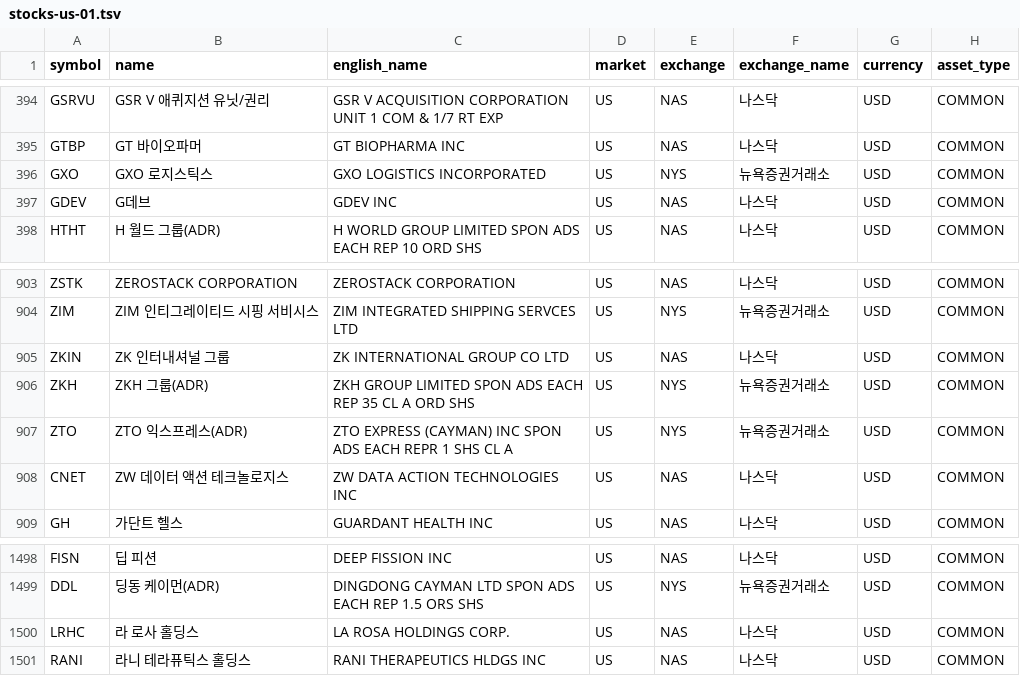
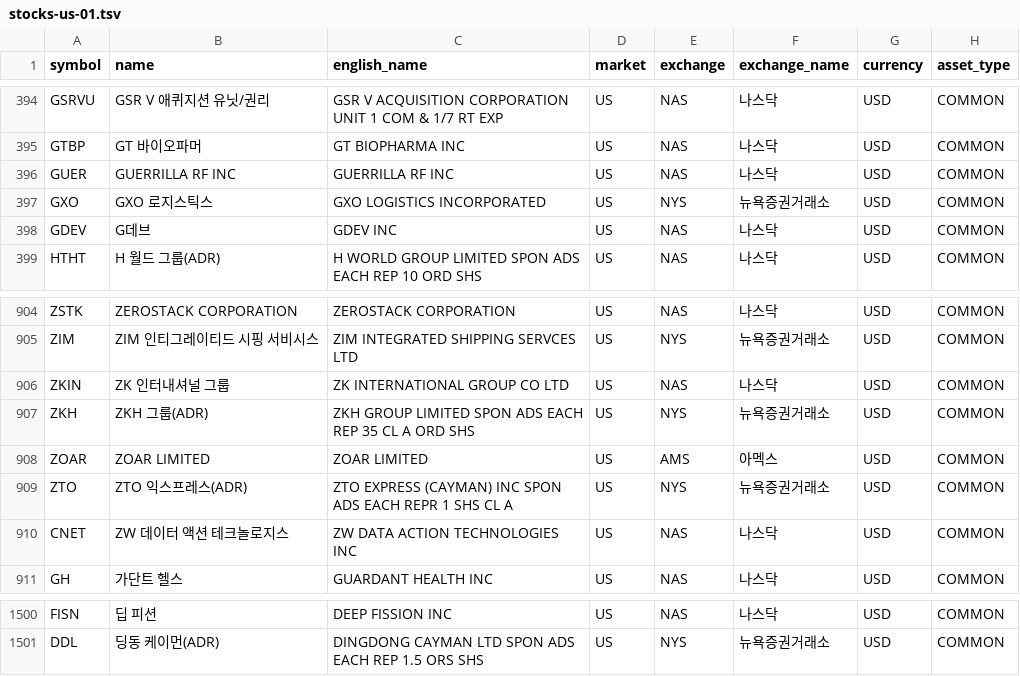
Before and after one commit to jjanggoo5950-code/universe, a TSV file: data/stocks-us-01.tsv, drawn as a sheet; only a part is shown, gaps mark what is left out; removed rows and columns are numbered as before the commit, all else as after; the diff names each change by its address in the sheet, - before the commit and + after, or states it on an @@ line.

```diff
--- a/data/stocks-us-01.tsv
+++ b/data/stocks-us-01.tsv
+row 396: GUER | GUERRILLA RF INC | GUERRILLA RF INC | US | NAS | 나스닥 | USD | COMMON
+row 908: ZOAR | ZOAR LIMITED | ZOAR LIMITED | US | AMS | 아멕스 | USD | COMMON
-row 1500: LRHC | 라 로사 홀딩스 | LA ROSA HOLDINGS CORP. | US | NAS | 나스닥 | USD | COMMON
-row 1501: RANI | 라니 테라퓨틱스 홀딩스 | RANI THERAPEUTICS HLDGS INC | US | NAS | 나스닥 | USD | COMMON
```
Also changed, not shown: data/stocks-kr-01.tsv, data/stocks-kr-02.tsv, 5 other files.
